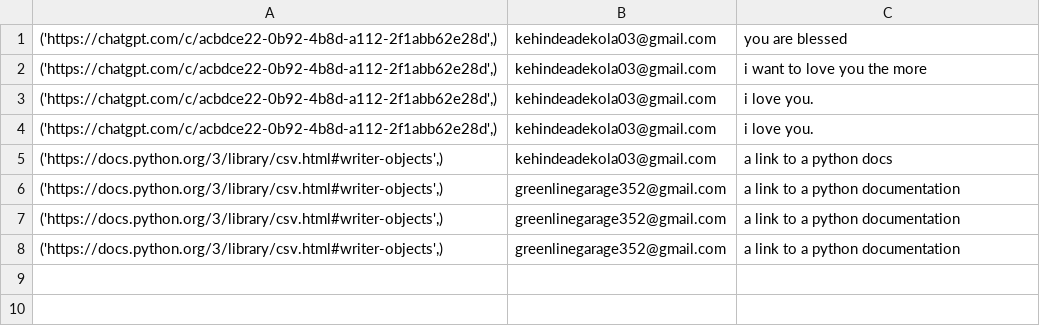
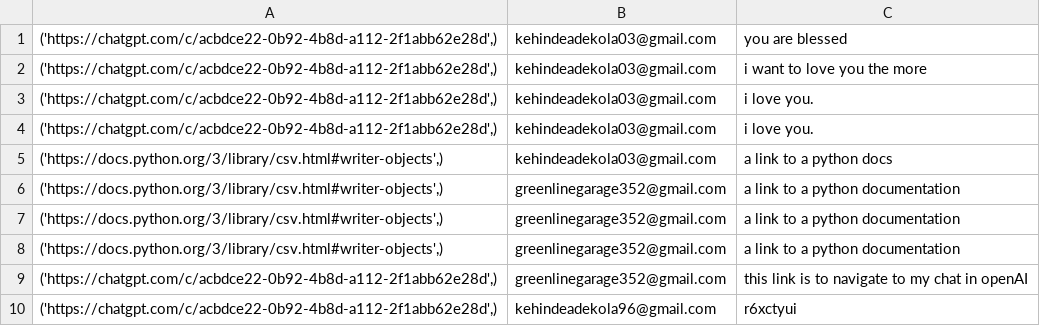
Before and after one commit to kehman18/Link_shortener, a CSV file: database.csv, drawn as a sheet.

```diff
--- a/database.csv
+++ b/database.csv
@@ -8 +8,3 @@
 "('https://docs.python.org/3/library/csv.html#writer-objects',)",greenlinegarage352@gmail.com,a link to a python documentation
+"('https://chatgpt.com/c/acbdce22-0b92-4b8d-a112-2f1abb62e28d',)",greenlinegarage352@gmail.com,this link is to navigate to my chat in openAI
+"('https://chatgpt.com/c/acbdce22-0b92-4b8d-a112-2f1abb62e28d',)",kehindeadekola96@gmail.com,r6xctyui
```
Also changed, not shown: 1 other file.
